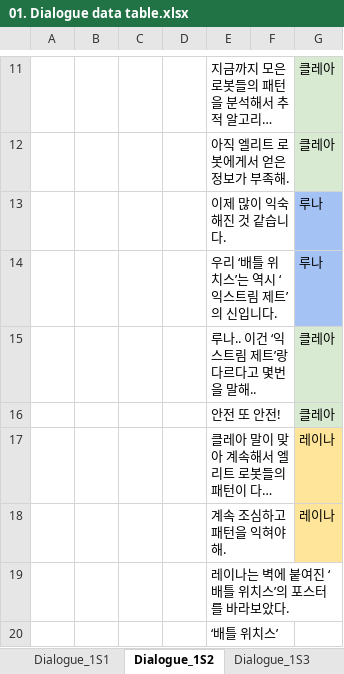
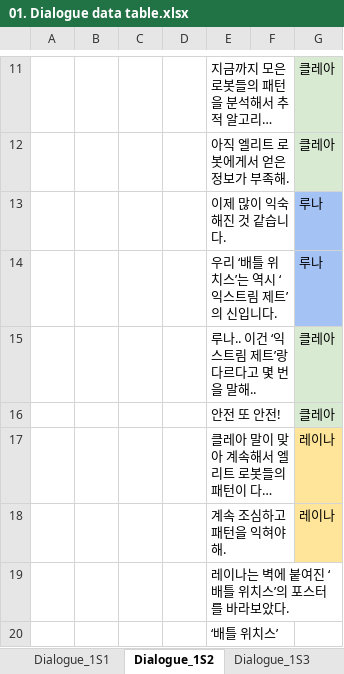
Before and after one commit to ikarijaeyoung/Project_SkyPower, an Excel workbook: Project_Design/박시원/01. Dialogue data table.xlsx, sheet Dialogue_1S2, drawn as a sheet; only a part is shown, gaps mark what is left out; long unchanged cells end in …; values as stored, in another font and other column widths than the file's, no borders; charts and pictures not drawn; the diff covers the shown part only; the diff names each change by its address in the sheet, - before the commit and + after, or states it on an @@ line.

```diff
--- a/Project_Design/박시원/01. Dialogue data table.xlsx (sheet Dialogue_1S2)
+++ b/Project_Design/박시원/01. Dialogue data table.xlsx (sheet Dialogue_1S2)
-E15: 루나.. 이건 ‘익스트림 제트’랑 다르다고 몇번을 말해..
+E15: 루나.. 이건 ‘익스트림 제트’랑 다르다고 몇 번을 말해..
-E18: 계속 조심하고 패턴을 익혀야해.
+E18: 계속 조심하고 패턴을 익혀야 해.
```
Also changed, not shown: 5 edited cells elsewhere in this sheet, sheet Dialogue_1S5, sheet Dialogue_1S1, sheet Dialogue_1S4, sheet Dialogue_1S3, 1 other file.
